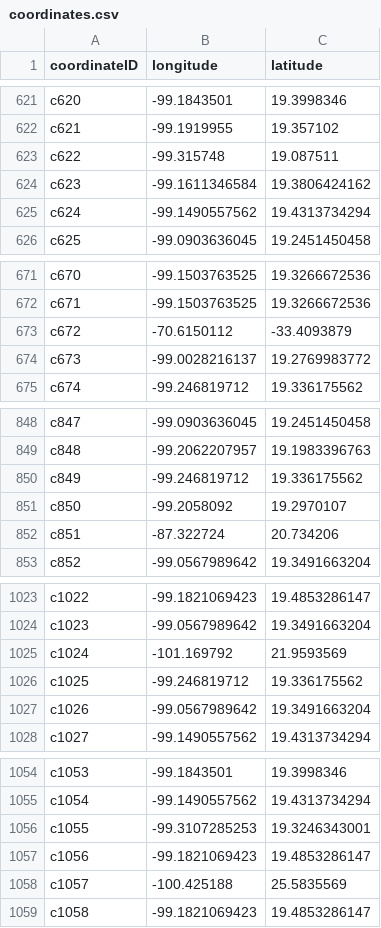
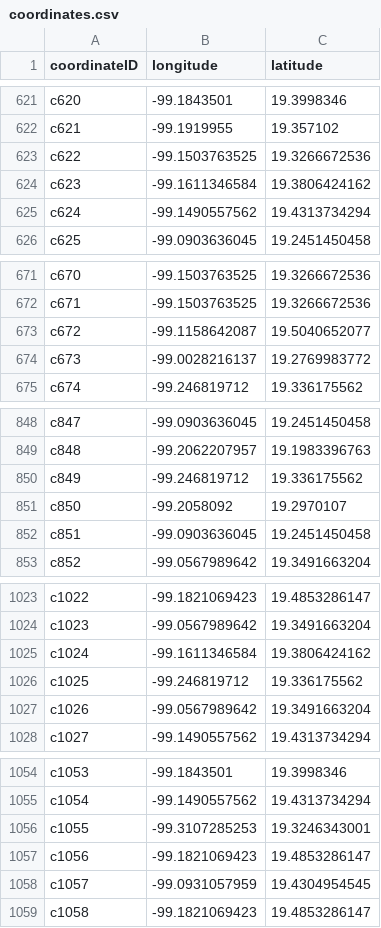
Before and after one commit to Leonelney/Trabajo-Terminal, a CSV file: mysql/coordinates.csv, drawn as a sheet; only a part is shown, gaps mark what is left out; the diff covers the shown part only.

```diff
--- a/mysql/coordinates.csv
+++ b/mysql/coordinates.csv
@@ -622,3 +622,3 @@ c620,-99.1843501,19.3998346
 c621,-99.1919955,19.357102
-c622,-99.315748,19.087511
+c622,-99.1503763525,19.3266672536
 c623,-99.1611346584,19.3806424162
@@ -672,3 +672,3 @@ c670,-99.1503763525,19.3266672536
 c671,-99.1503763525,19.3266672536
-c672,-70.6150112,-33.4093879
+c672,-99.1158642087,19.5040652077
 c673,-99.0028216137,19.2769983772
@@ -851,3 +851,3 @@ c849,-99.246819712,19.336175562
 c850,-99.2058092,19.2970107
-c851,-87.322724,20.734206
+c851,-99.0903636045,19.2451450458
 c852,-99.0567989642,19.3491663204
@@ -1024,3 +1024,3 @@ c1022,-99.1821069423,19.4853286147
 c1023,-99.0567989642,19.3491663204
-c1024,-101.169792,21.9593569
+c1024,-99.1611346584,19.3806424162
 c1025,-99.246819712,19.336175562
@@ -1057,3 +1057,3 @@ c1055,-99.3107285253,19.3246343001
 c1056,-99.1821069423,19.4853286147
-c1057,-100.425188,25.5835569
+c1057,-99.0931057959,19.4304954545
 c1058,-99.1821069423,19.4853286147
```
Also changed, not shown: 32 edited cells elsewhere in this file.
